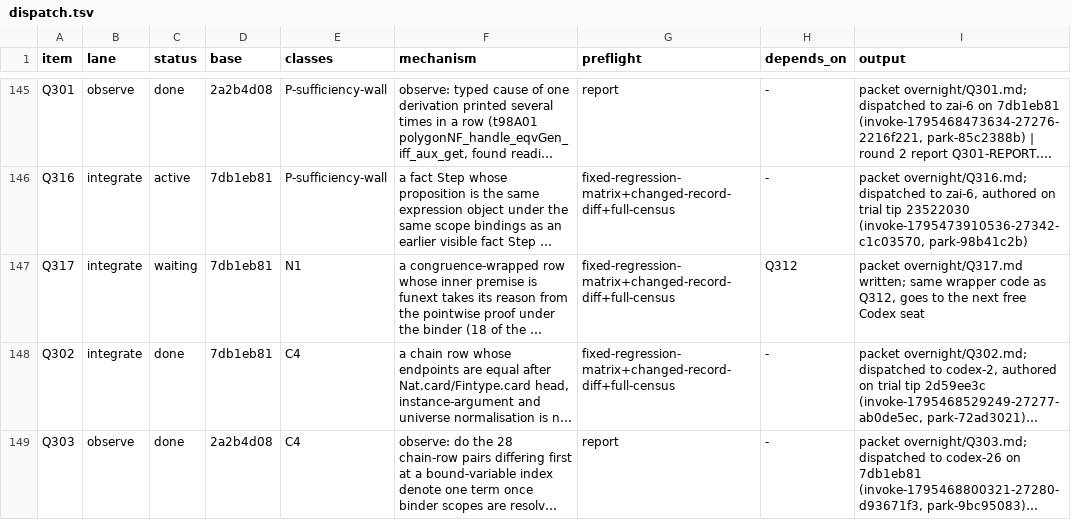
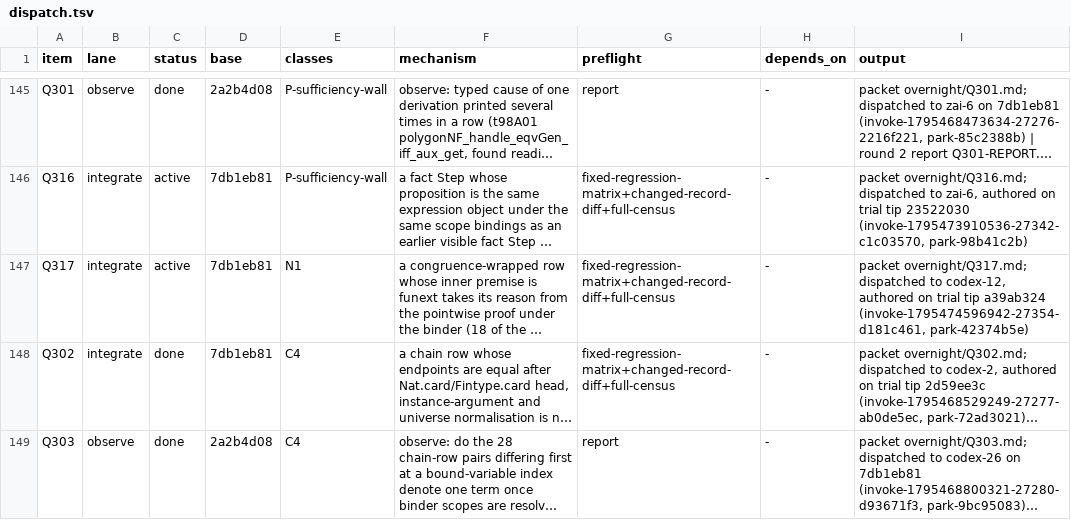
Before and after one commit to tothedarktowercame/futon4, a TSV file: holes/labs/E-paperprinter-cleanup/endgame/dispatch.tsv, drawn as a sheet; only a part is shown, gaps mark what is left out; long unchanged cells end in …; the diff covers the shown part only; the diff names each change by its address in the sheet, - before the commit and + after, or states it on an @@ line.

```diff
--- a/holes/labs/E-paperprinter-cleanup/endgame/dispatch.tsv
+++ b/holes/labs/E-paperprinter-cleanup/endgame/dispatch.tsv
-C147 (status): waiting
+C147 (status): active
-H147 (depends_on): Q312
+H147 (depends_on): -
-I147 (output): packet overnight/Q317.md written; same wrapper code as Q312, goes to the next free Codex seat
+I147 (output): packet overnight/Q317.md; dispatched to codex-12, authored on trial tip a39ab324 (invoke-1795474596942-27354-d181c461, park-42374b5e)
```
Also changed, not shown: 2 edited cells elsewhere in this file.
